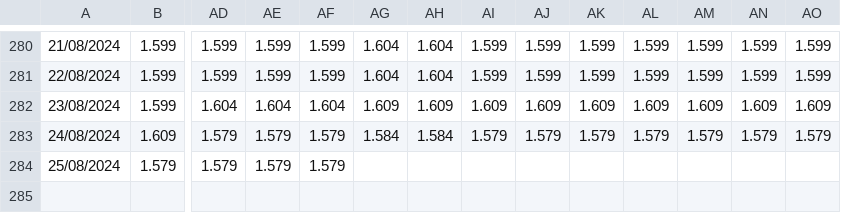
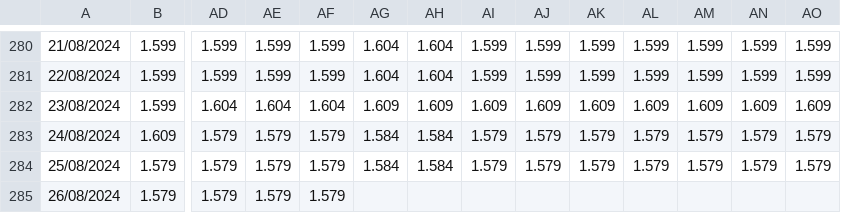
Before and after one commit to Pabloym/GasolinePrices, a CSV file: Data/cheaper_hour_tucidides.csv, drawn as a sheet; only a part is shown, gaps mark what is left out; rows hold the shown columns only; the diff names each change by its address in the sheet, - before the commit and + after, or states it on an @@ line.

```diff
--- a/Data/cheaper_hour_tucidides.csv
+++ b/Data/cheaper_hour_tucidides.csv
-AG284: (empty)
+AG284: 1.584
-AH284: (empty)
+AH284: 1.584
-AI284: (empty)
+AI284: 1.579
-AJ284: (empty)
+AJ284: 1.579
-AK284: (empty)
+AK284: 1.579
-AL284: (empty)
+AL284: 1.579
-AM284: (empty)
+AM284: 1.579
-AN284: (empty)
+AN284: 1.579
-AO284: (empty)
+AO284: 1.579
+row 285: 26/08/2024 | 1.579 | 1.579 | 1.579 | 1.579
```
Also changed, not shown: Data/prices.csv, 3 other files.
